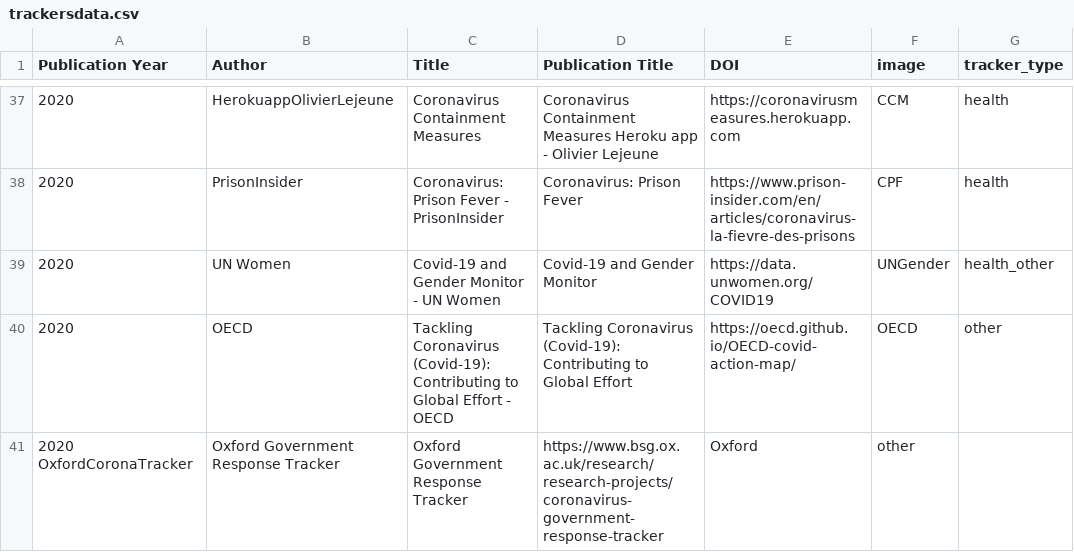
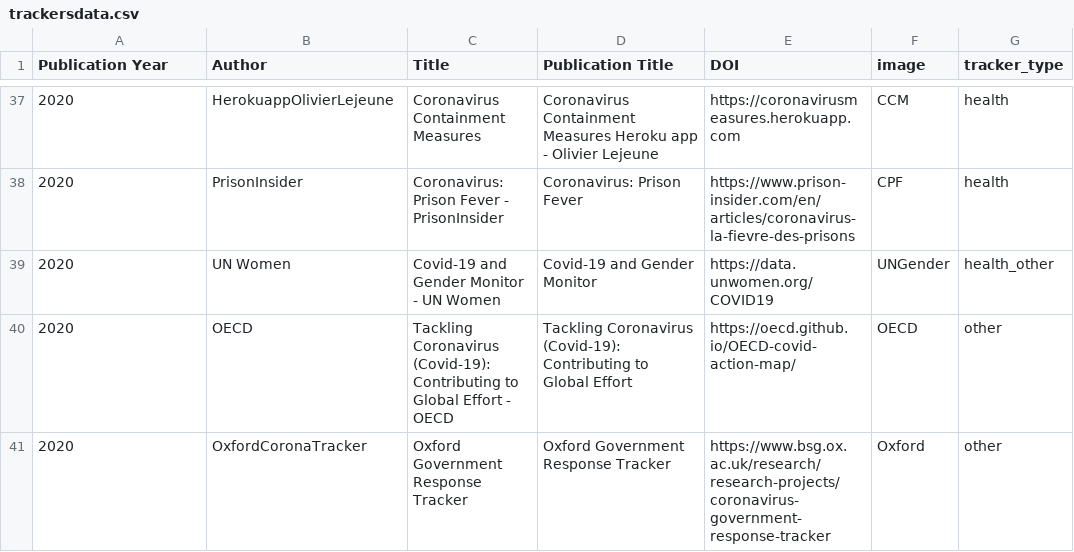
Before and after one commit to dbhatedin/CuratedTrackersLibrary, a CSV file: trackersdata.csv, drawn as a sheet; only a part is shown, gaps mark what is left out.

Commit message:
Update trackersdata.csv

```diff
--- a/trackersdata.csv
+++ b/trackersdata.csv
@@ -40,2 +40,2 @@ Publication Year,Author,Title,Publication Title,DOI,image,tracker_type
 2020,	OECD,	Tackling Coronavirus (Covid-19): Contributing to Global Effort - OECD, 	Tackling Coronavirus (Covid-19): Contributing to Global Effort,	https://oecd.github.io/OECD-covid-action-map/,	OECD,	other 			
-2020	OxfordCoronaTracker, 	Oxford Government Response Tracker, 	Oxford Government Response Tracker, 	https://www.bsg.ox.ac.uk/research/research-projects/coronavirus-government-response-tracker,	Oxford, 	other 			
+2020,	OxfordCoronaTracker, 	Oxford Government Response Tracker, 	Oxford Government Response Tracker, 	https://www.bsg.ox.ac.uk/research/research-projects/coronavirus-government-response-tracker,	Oxford, 	other 			
```
